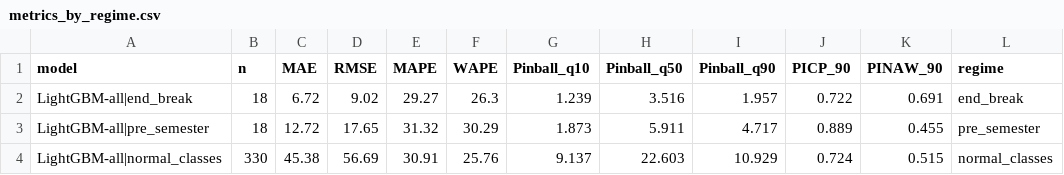
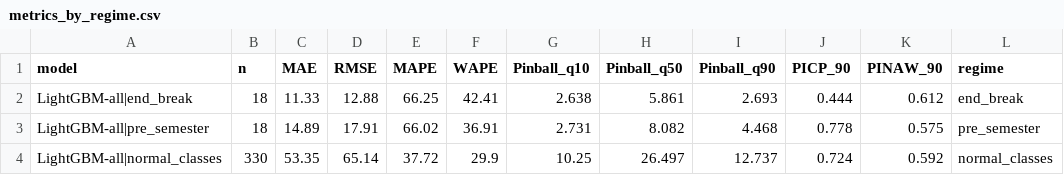
Before and after one commit to Ulhas123/Smart-Mess, a CSV file: repo_ml/results/metrics_by_regime.csv, drawn as a sheet; only a part is shown; the diff covers the shown part only.

```diff
--- a/repo_ml/results/metrics_by_regime.csv
+++ b/repo_ml/results/metrics_by_regime.csv
@@ -1,4 +1,4 @@
 model,n,MAE,RMSE,MAPE,WAPE,Pinball_q10,Pinball_q50,Pinball_q90,PICP_90,PINAW_90,regime
-LightGBM-all|end_break,18,6.72,9.02,29.27,26.3,1.239,3.516,1.957,0.722,0.691,end_break
-LightGBM-all|pre_semester,18,12.72,17.65,31.32,30.29,1.873,5.911,4.717,0.889,0.455,pre_semester
-LightGBM-all|normal_classes,330,45.38,56.69,30.91,25.76,9.137,22.603,10.929,0.724,0.515,normal_classes
+LightGBM-all|end_break,18,11.33,12.88,66.25,42.41,2.638,5.861,2.693,0.444,0.612,end_break
+LightGBM-all|pre_semester,18,14.89,17.91,66.02,36.91,2.731,8.082,4.468,0.778,0.575,pre_semester
+LightGBM-all|normal_classes,330,53.35,65.14,37.72,29.9,10.25,26.497,12.737,0.724,0.592,normal_classes
```
Also changed, not shown: 27 edited cells elsewhere in this file, repo_ml/data/iiita_calendar_2025_2026.csv, repo_ml/data/synthetic_headcount.csv, 49 other files.
